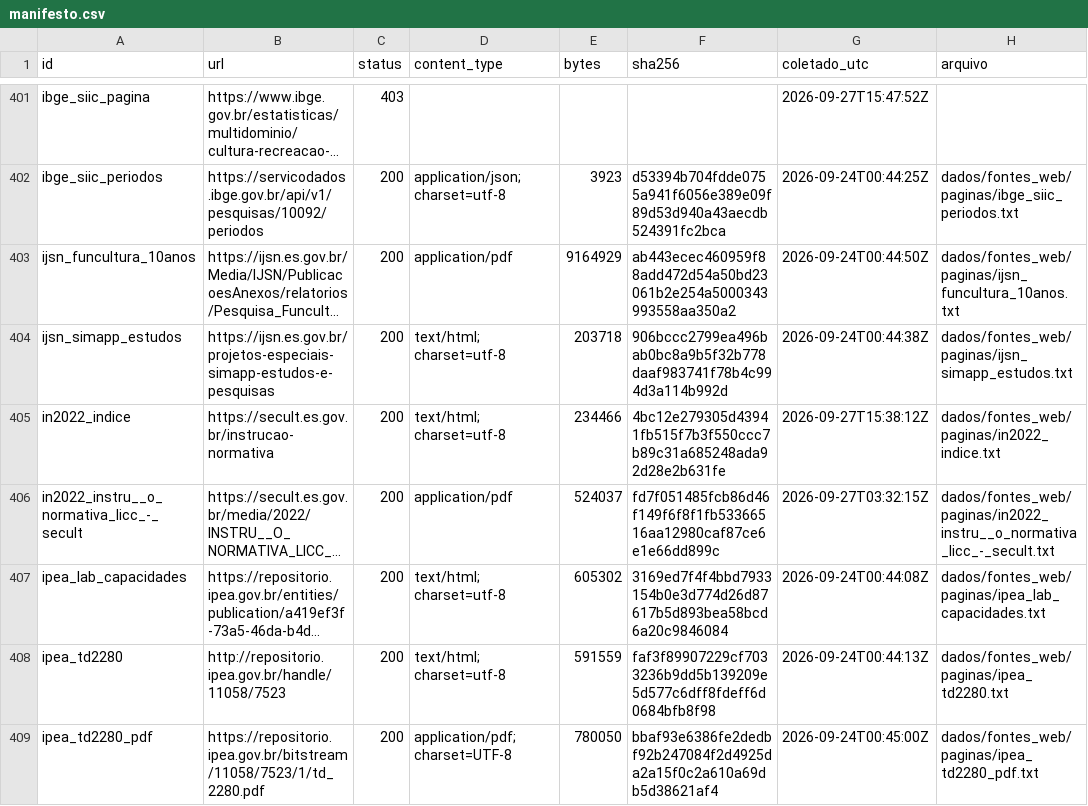
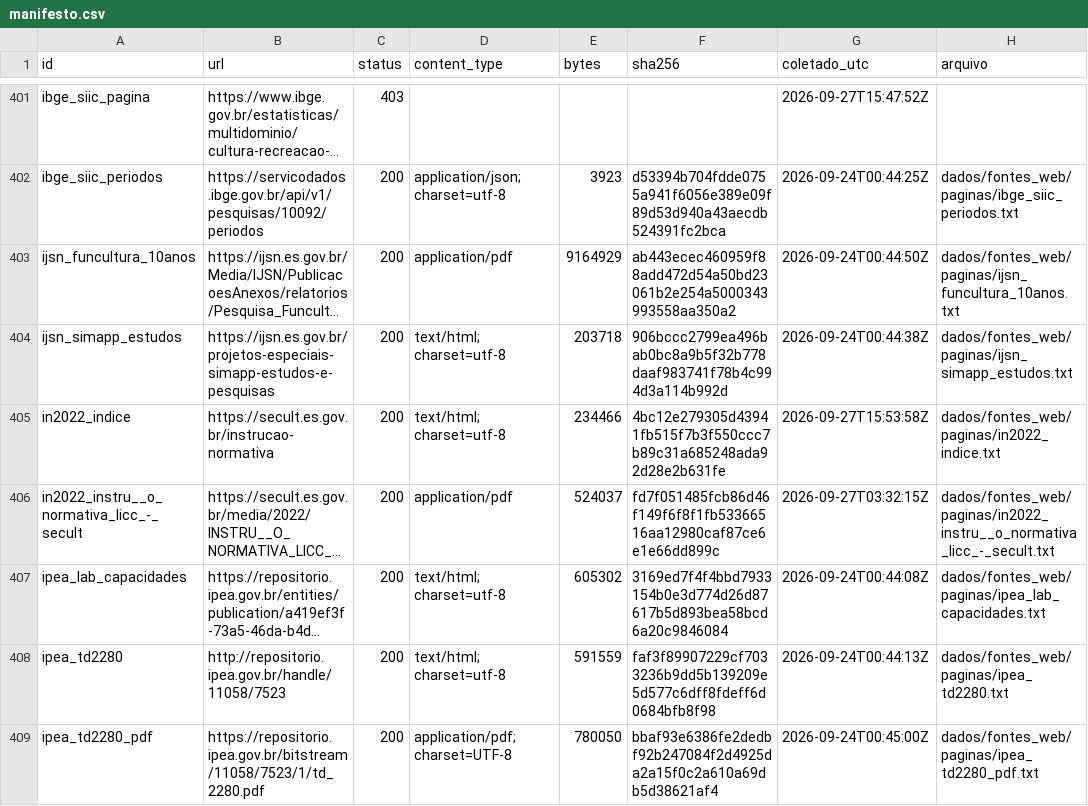
Before and after one commit to fcarva/aval-pol, a CSV file: dados/fontes_web/manifesto.csv, drawn as a sheet; only a part is shown, gaps mark what is left out; long unchanged cells end in …; the diff covers the shown part only; the diff names each change by its address in the sheet, - before the commit and + after, or states it on an @@ line.

```diff
--- a/dados/fontes_web/manifesto.csv
+++ b/dados/fontes_web/manifesto.csv
-G405 (coletado_utc): 2026-09-27T15:38:12Z
+G405 (coletado_utc): 2026-09-27T15:53:58Z
```
Also changed, not shown: 12 edited cells elsewhere in this file, 13 other files.
